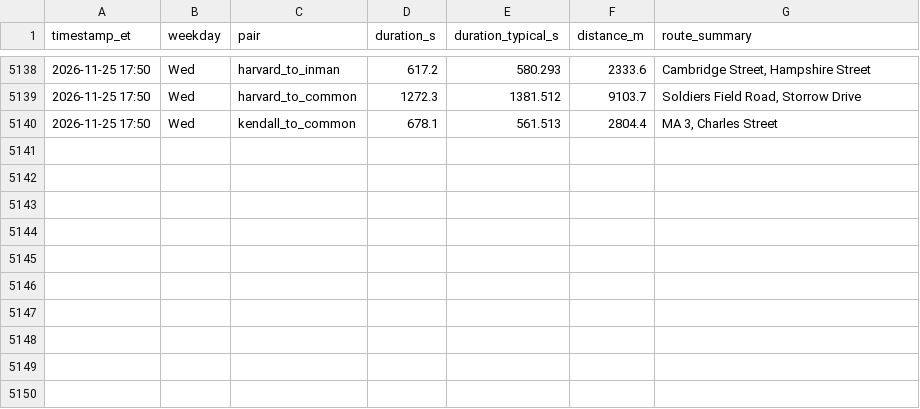
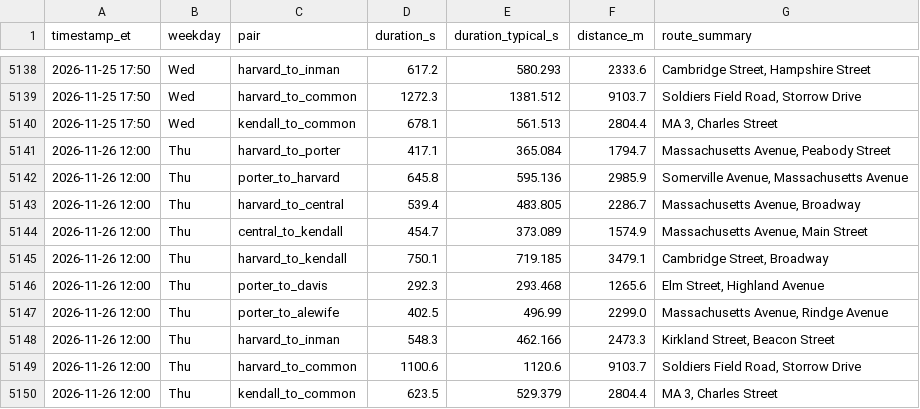
Before and after one commit to sonnywang2005/traffic-harvest, a CSV file: data/travel_times.csv, drawn as a sheet; only a part is shown, gaps mark what is left out.

Commit message:
harvest 2026-11-26T17:00Z

```diff
--- a/data/travel_times.csv
+++ b/data/travel_times.csv
@@ -5140 +5140,11 @@ timestamp_et,weekday,pair,duration_s,duration_typical_s,distance_m,route_summary
 2026-11-25 17:50,Wed,kendall_to_common,678.1,561.513,2804.4,"MA 3, Charles Street"
+2026-11-26 12:00,Thu,harvard_to_porter,417.1,365.084,1794.7,"Massachusetts Avenue, Peabody Street"
+2026-11-26 12:00,Thu,porter_to_harvard,645.8,595.136,2985.9,"Somerville Avenue, Massachusetts Avenue"
+2026-11-26 12:00,Thu,harvard_to_central,539.4,483.805,2286.7,"Massachusetts Avenue, Broadway"
+2026-11-26 12:00,Thu,central_to_kendall,454.7,373.089,1574.9,"Massachusetts Avenue, Main Street"
+2026-11-26 12:00,Thu,harvard_to_kendall,750.1,719.185,3479.1,"Cambridge Street, Broadway"
+2026-11-26 12:00,Thu,porter_to_davis,292.3,293.468,1265.6,"Elm Street, Highland Avenue"
+2026-11-26 12:00,Thu,porter_to_alewife,402.5,496.99,2299.0,"Massachusetts Avenue, Rindge Avenue"
+2026-11-26 12:00,Thu,harvard_to_inman,548.3,462.166,2473.3,"Kirkland Street, Beacon Street"
+2026-11-26 12:00,Thu,harvard_to_common,1100.6,1120.6,9103.7,"Soldiers Field Road, Storrow Drive"
+2026-11-26 12:00,Thu,kendall_to_common,623.5,529.379,2804.4,"MA 3, Charles Street"
```
